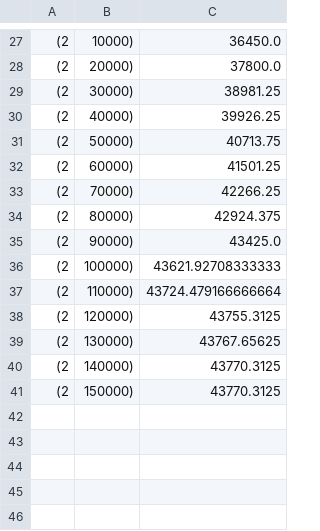
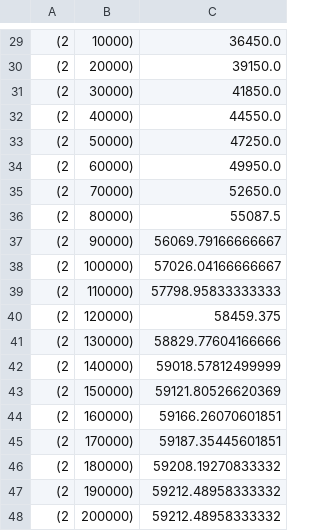
Before and after one commit to cgreene3/epi_supplychain_optimization, a CSV file: inventory_management/model/not_modules/test.csv, drawn as a sheet; only a part is shown, gaps mark what is left out; the diff covers the shown part only.

```diff
--- a/inventory_management/model/not_modules/test.csv
+++ b/inventory_management/model/not_modules/test.csv
@@ -27,15 +29,20 @@
 (2, 10000),36450.0
-(2, 20000),37800.0
-(2, 30000),38981.25
-(2, 40000),39926.25
-(2, 50000),40713.75
-(2, 60000),41501.25
-(2, 70000),42266.25
-(2, 80000),42924.375
-(2, 90000),43425.0
-(2, 100000),43621.92708333333
-(2, 110000),43724.479166666664
-(2, 120000),43755.3125
-(2, 130000),43767.65625
-(2, 140000),43770.3125
-(2, 150000),43770.3125
+(2, 20000),39150.0
+(2, 30000),41850.0
+(2, 40000),44550.0
+(2, 50000),47250.0
+(2, 60000),49950.0
+(2, 70000),52650.0
+(2, 80000),55087.5
+(2, 90000),56069.79166666667
+(2, 100000),57026.04166666667
+(2, 110000),57798.95833333333
+(2, 120000),58459.375
+(2, 130000),58829.77604166666
+(2, 140000),59018.57812499999
+(2, 150000),59121.80526620369
+(2, 160000),59166.26070601851
+(2, 170000),59187.35445601851
+(2, 180000),59208.19270833332
+(2, 190000),59212.48958333332
+(2, 200000),59212.48958333332
```
Also changed, not shown: 2 added rows and 26 edited cells elsewhere in this file, inventory_management/model/not_modules/ordering_and_recieving_schedule.csv, 53 other files.
